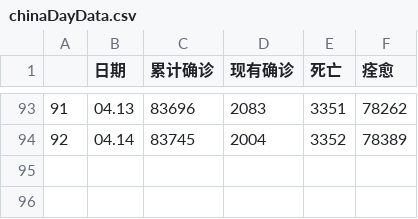
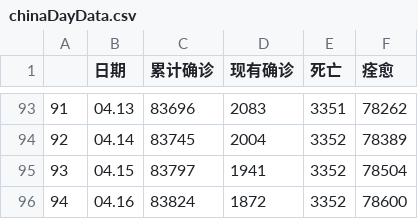
Before and after one commit to atuo-200/feiyan, a CSV file: data/chinaDayData.csv, drawn as a sheet; only a part is shown, gaps mark what is left out; the diff names each change by its address in the sheet, - before the commit and + after, or states it on an @@ line.

```diff
--- a/data/chinaDayData.csv
+++ b/data/chinaDayData.csv
+row 95: 93 | 04.15 | 83797 | 1941 | 3352 | 78504
+row 96: 94 | 04.16 | 83824 | 1872 | 3352 | 78600
```
Also changed, not shown: data/city_total_list.csv, data/overseas_data.csv, 14 other files.
